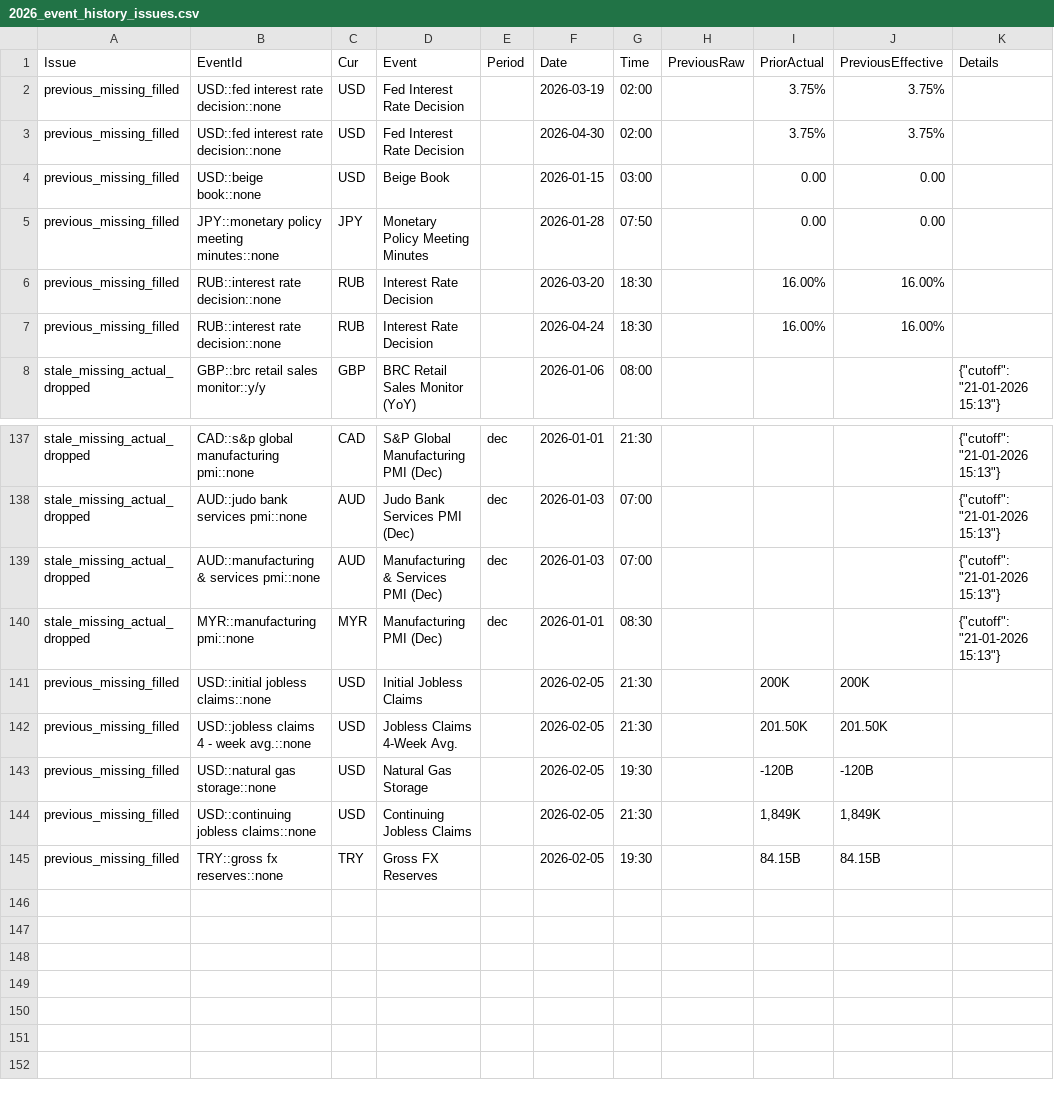
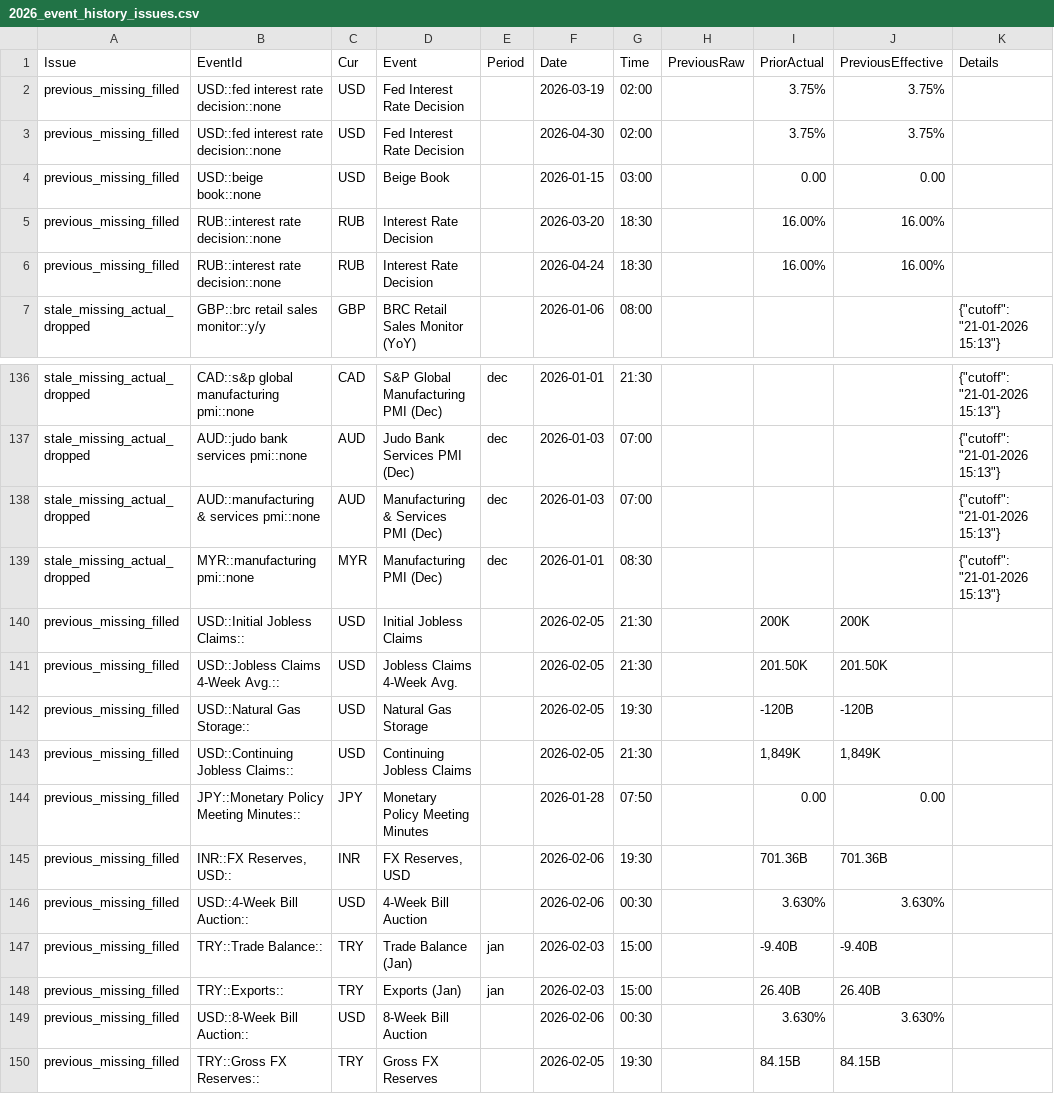
Before and after one commit to yiyousiow000814/XAUUSD-Calendar-Agent, a CSV file: data/event_history_index/2026_event_history_issues.csv, drawn as a sheet; only a part is shown, gaps mark what is left out.

```diff
--- a/data/event_history_index/2026_event_history_issues.csv
+++ b/data/event_history_index/2026_event_history_issues.csv
@@ -4,3 +4,2 @@ previous_missing_filled,USD::fed interest rate decision::none,USD,Fed Interest R
 previous_missing_filled,USD::beige book::none,USD,Beige Book,,2026-01-15,03:00,,0.00,0.00,
-previous_missing_filled,JPY::monetary policy meeting minutes::none,JPY,Monetary Policy Meeting Minutes,,2026-01-28,07:50,,0.00,0.00,
 previous_missing_filled,RUB::interest rate decision::none,RUB,Interest Rate Decision,,2026-03-20,18:30,,16.00%,16.00%,
@@ -140,6 +139,12 @@ stale_missing_actual_dropped,AUD::manufacturing & services pmi::none,AUD,Manufac
 stale_missing_actual_dropped,MYR::manufacturing pmi::none,MYR,Manufacturing PMI  (Dec),dec,2026-01-01,08:30,,,,"{""cutoff"": ""21-01-2026 15:13""}"
-previous_missing_filled,USD::initial jobless claims::none,USD,Initial Jobless Claims,,2026-02-05,21:30,,200K,200K,
-previous_missing_filled,USD::jobless claims 4 - week avg.::none,USD,Jobless Claims 4-Week Avg.,,2026-02-05,21:30,,201.50K,201.50K,
-previous_missing_filled,USD::natural gas storage::none,USD,Natural Gas Storage,,2026-02-05,19:30,,-120B,-120B,
-previous_missing_filled,USD::continuing jobless claims::none,USD,Continuing Jobless Claims,,2026-02-05,21:30,,"1,849K","1,849K",
-previous_missing_filled,TRY::gross fx reserves::none,TRY,Gross FX Reserves,,2026-02-05,19:30,,84.15B,84.15B,
+previous_missing_filled,USD::Initial Jobless Claims::,USD,Initial Jobless Claims,,2026-02-05,21:30,,200K,200K,
+previous_missing_filled,USD::Jobless Claims 4-Week Avg.::,USD,Jobless Claims 4-Week Avg.,,2026-02-05,21:30,,201.50K,201.50K,
+previous_missing_filled,USD::Natural Gas Storage::,USD,Natural Gas Storage,,2026-02-05,19:30,,-120B,-120B,
+previous_missing_filled,USD::Continuing Jobless Claims::,USD,Continuing Jobless Claims,,2026-02-05,21:30,,"1,849K","1,849K",
+previous_missing_filled,JPY::Monetary Policy Meeting Minutes::,JPY,Monetary Policy Meeting Minutes,,2026-01-28,07:50,,0.00,0.00,
+previous_missing_filled,"INR::FX Reserves, USD::",INR,"FX Reserves, USD",,2026-02-06,19:30,,701.36B,701.36B,
+previous_missing_filled,USD::4-Week Bill Auction::,USD,4-Week Bill Auction,,2026-02-06,00:30,,3.630%,3.630%,
+previous_missing_filled,TRY::Trade Balance::,TRY,Trade Balance  (Jan),jan,2026-02-03,15:00,,-9.40B,-9.40B,
+previous_missing_filled,TRY::Exports::,TRY,Exports  (Jan),jan,2026-02-03,15:00,,26.40B,26.40B,
+previous_missing_filled,USD::8-Week Bill Auction::,USD,8-Week Bill Auction,,2026-02-06,00:30,,3.630%,3.630%,
+previous_missing_filled,TRY::Gross FX Reserves::,TRY,Gross FX Reserves,,2026-02-05,19:30,,84.15B,84.15B,
```
Also changed, not shown: data/event_history_index/2026_event_history_issues_solved.csv, data/event_history_index/2026_event_history_previous_patch.csv, 7 other files.
